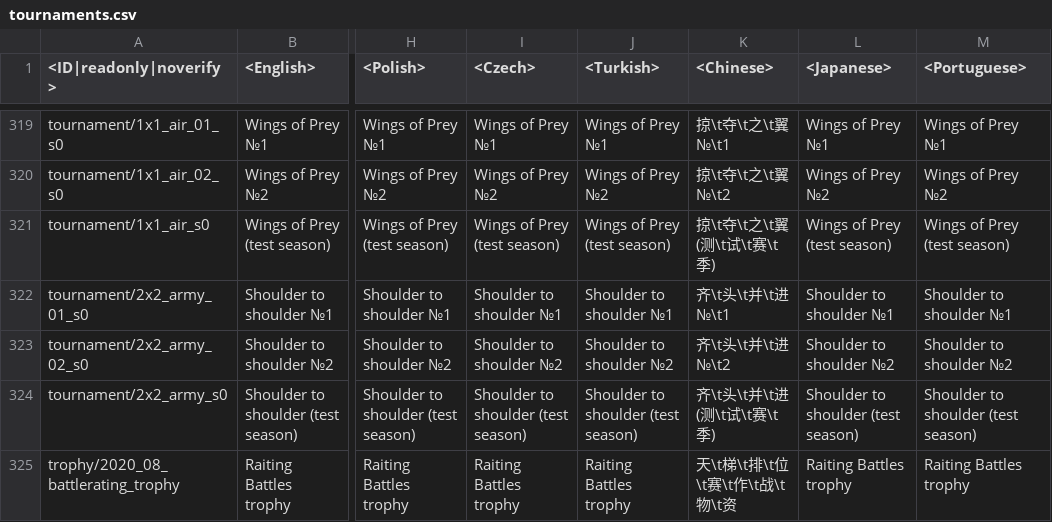
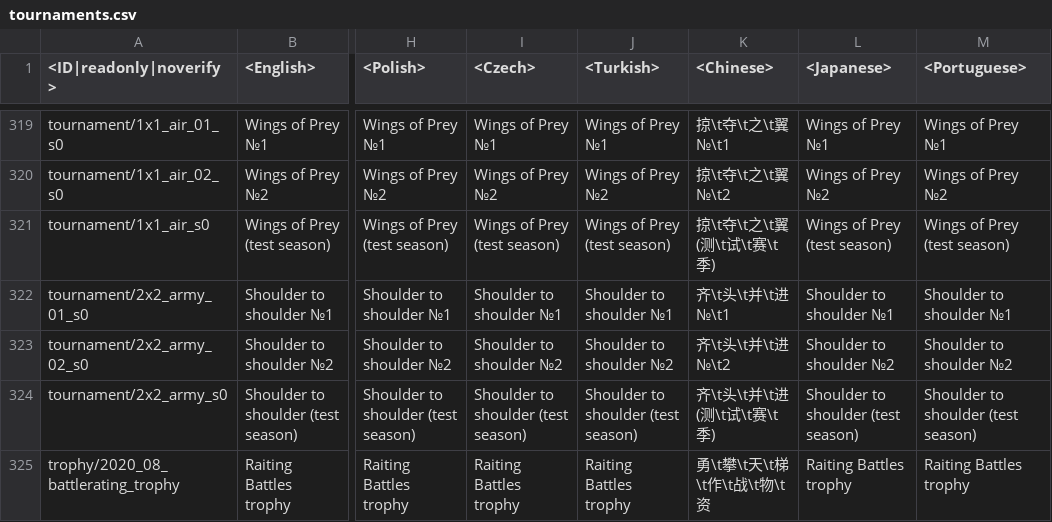
Before and after one commit to EnvfDeck/War-Thunder-Datamine, a CSV file: regional.vromfs.bin_u/lang/tournaments.csv, drawn as a sheet; only a part is shown, gaps mark what is left out; the diff covers the shown part only; the diff names each change by its address in the sheet, - before the commit and + after, or states it on an @@ line.

```diff
--- a/regional.vromfs.bin_u/lang/tournaments.csv
+++ b/regional.vromfs.bin_u/lang/tournaments.csv
-K325 (<Chinese>): 天\t梯\t排\t位\t赛\t作\t战\t物\t资
+K325 (<Chinese>): 勇\t攀\t天\t梯\t作\t战\t物\t资
```
Also changed, not shown: 2 edited cells elsewhere in this file, regional.vromfs.bin_u/lang/regional_titles.csv, regional.vromfs.bin_u/lang/regional_trophies.csv, 54 other files.
